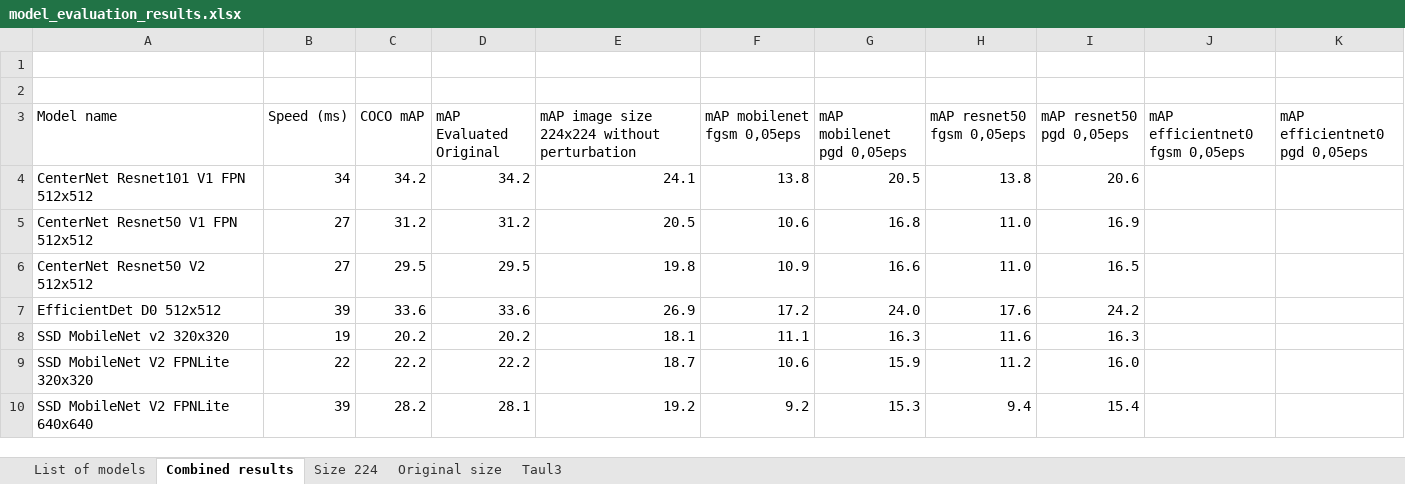
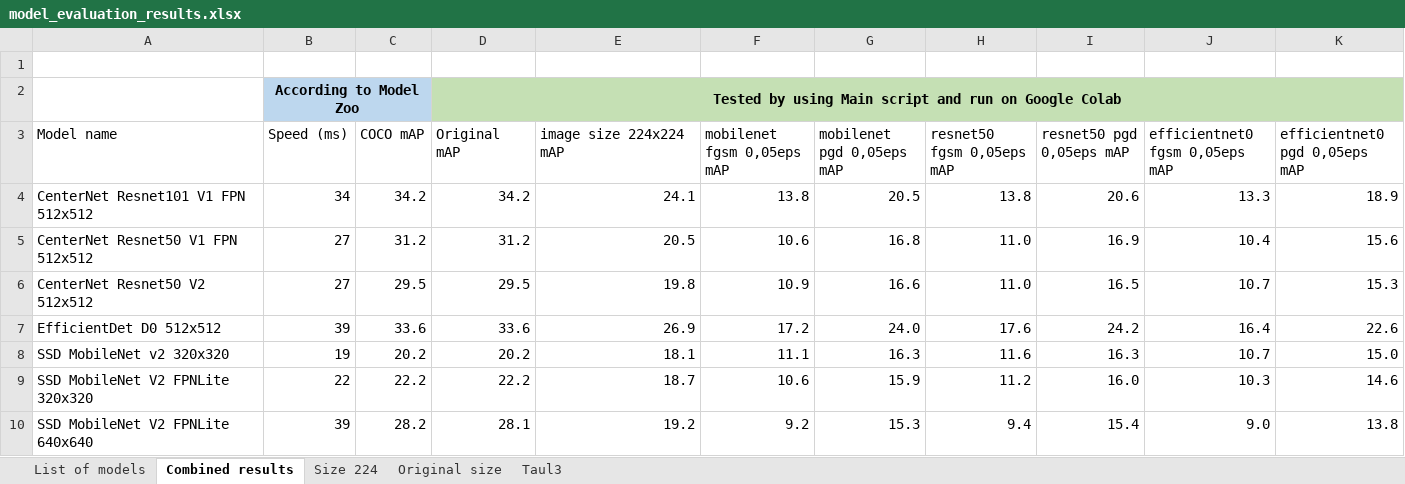
Before and after one commit to vikamayr/project_ae, an Excel workbook: model_evaluation_results.xlsx, sheet Combined results, drawn as a sheet; values as stored, in another font and other column widths than the file's, no borders; table styles not drawn; the diff names each change by its address in the sheet, - before the commit and + after, or states it on an @@ line.

Commit message:
results updated

```diff
--- a/model_evaluation_results.xlsx (sheet Combined results)
+++ b/model_evaluation_results.xlsx (sheet Combined results)
-row 2: (empty)
+row 2:  | According to Model Zoo |  | Tested by using Main script and run on Google Colab
-B2:C2 fill: none
+B2:C2 fill: #BDD7EE
+B2:C2 merged
-D2:K2 fill: none
+D2:K2 fill: #C5E0B4
+D2:K2 merged
-D3: mAP Evaluated Original
+D3: Original mAP
-E3: mAP image size 224x224 without perturbation
+E3: image size 224x224 mAP
-F3: mAP mobilenet fgsm 0,05eps
+F3: mobilenet fgsm 0,05eps mAP
-G3: mAP mobilenet pgd 0,05eps
+G3: mobilenet pgd 0,05eps mAP
-H3: mAP resnet50 fgsm 0,05eps
+H3: resnet50 fgsm 0,05eps mAP
-I3: mAP resnet50 pgd 0,05eps
+I3: resnet50 pgd 0,05eps mAP
-J3: mAP efficientnet0 fgsm 0,05eps
+J3: efficientnet0 fgsm 0,05eps mAP
-K3: mAP efficientnet0 pgd 0,05eps
+K3: efficientnet0 pgd 0,05eps mAP
-J4 (efficientnet0 fgsm 0,05eps mAP): (empty)
+J4 (efficientnet0 fgsm 0,05eps mAP): 13.3
-K4 (efficientnet0 pgd 0,05eps mAP): (empty)
+K4 (efficientnet0 pgd 0,05eps mAP): 18.9
-J5 (efficientnet0 fgsm 0,05eps mAP): (empty)
+J5 (efficientnet0 fgsm 0,05eps mAP): 10.4
-K5 (efficientnet0 pgd 0,05eps mAP): (empty)
+K5 (efficientnet0 pgd 0,05eps mAP): 15.6
-J6 (efficientnet0 fgsm 0,05eps mAP): (empty)
+J6 (efficientnet0 fgsm 0,05eps mAP): 10.7
-K6 (efficientnet0 pgd 0,05eps mAP): (empty)
+K6 (efficientnet0 pgd 0,05eps mAP): 15.3
-J7 (efficientnet0 fgsm 0,05eps mAP): (empty)
+J7 (efficientnet0 fgsm 0,05eps mAP): 16.4
-K7 (efficientnet0 pgd 0,05eps mAP): (empty)
+K7 (efficientnet0 pgd 0,05eps mAP): 22.6
-J8 (efficientnet0 fgsm 0,05eps mAP): (empty)
+J8 (efficientnet0 fgsm 0,05eps mAP): 10.7
-K8 (efficientnet0 pgd 0,05eps mAP): (empty)
+K8 (efficientnet0 pgd 0,05eps mAP): 15.0
-J9 (efficientnet0 fgsm 0,05eps mAP): (empty)
+J9 (efficientnet0 fgsm 0,05eps mAP): 10.3
-K9 (efficientnet0 pgd 0,05eps mAP): (empty)
+K9 (efficientnet0 pgd 0,05eps mAP): 14.6
-J10 (efficientnet0 fgsm 0,05eps mAP): (empty)
+J10 (efficientnet0 fgsm 0,05eps mAP): 9.0
-K10 (efficientnet0 pgd 0,05eps mAP): (empty)
+K10 (efficientnet0 pgd 0,05eps mAP): 13.8
```
Also changed, not shown: 13 other files.
